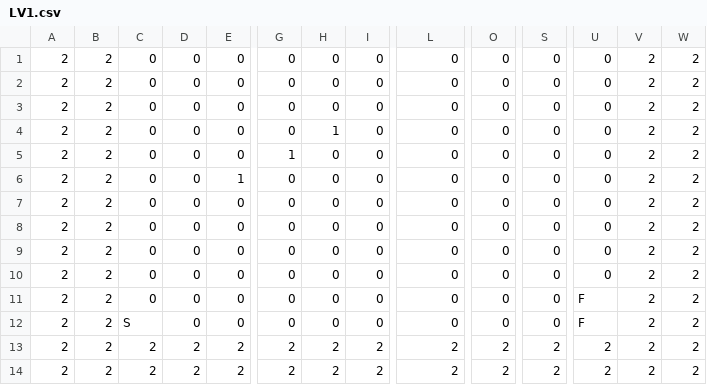
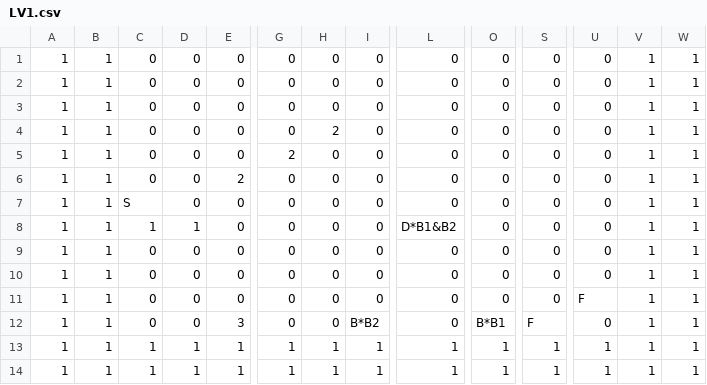
Before and after one commit to OlsSystem/Tunneler-Temporal-Meltdown, a CSV file: levels/CH2/LV1.csv, drawn as a sheet; only a part is shown, gaps mark what is left out; removed rows and columns are numbered as before the commit, all else as after; rows hold the shown columns only; the diff names each change by its address in the sheet, - before the commit and + after, or states it on an @@ line.

```diff
--- a/levels/CH2/LV1.csv
+++ b/levels/CH2/LV1.csv
-A1:A12: 2
+A1:A12: 1
-B1:B12: 2
+B1:B12: 1
-V1:V12: 2
+V1:V12: 1
-W1:W12: 2
+W1:W12: 1
-H4: 1
+H4: 2
-G5: 1
+G5: 2
-E6: 1
+E6: 2
-C7: 0
+C7: S
-C8: 0
+C8: 1
-D8: 0
+D8: 1
-L8: 0
+L8: D*B1&B2
-C12: S
+C12: 0
-E12: 0
+E12: 3
-I12: 0
+I12: B*B2
-O12: 0
+O12: B*B1
-S12: 0
+S12: F
-U12: F
+U12: 0
-row 13: 2 | 2 | 2 | 2 | 2 | 2 | 2 | 2 | 2 | 2 | 2 | 2 | 2 | 2
-row 14: 2 | 2 | 2 | 2 | 2 | 2 | 2 | 2 | 2 | 2 | 2 | 2 | 2 | 2
+row 13: 1 | 1 | 1 | 1 | 1 | 1 | 1 | 1 | 1 | 1 | 1 | 1 | 1 | 1
+row 14: 1 | 1 | 1 | 1 | 1 | 1 | 1 | 1 | 1 | 1 | 1 | 1 | 1 | 1
```
Also changed, not shown: 10 other files.
